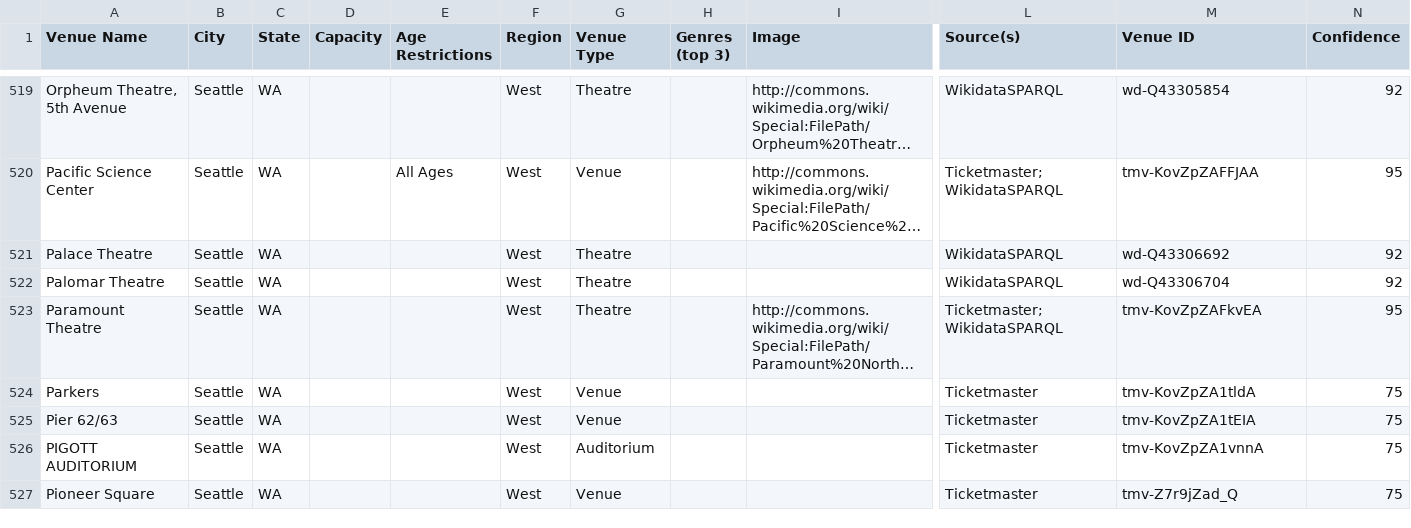
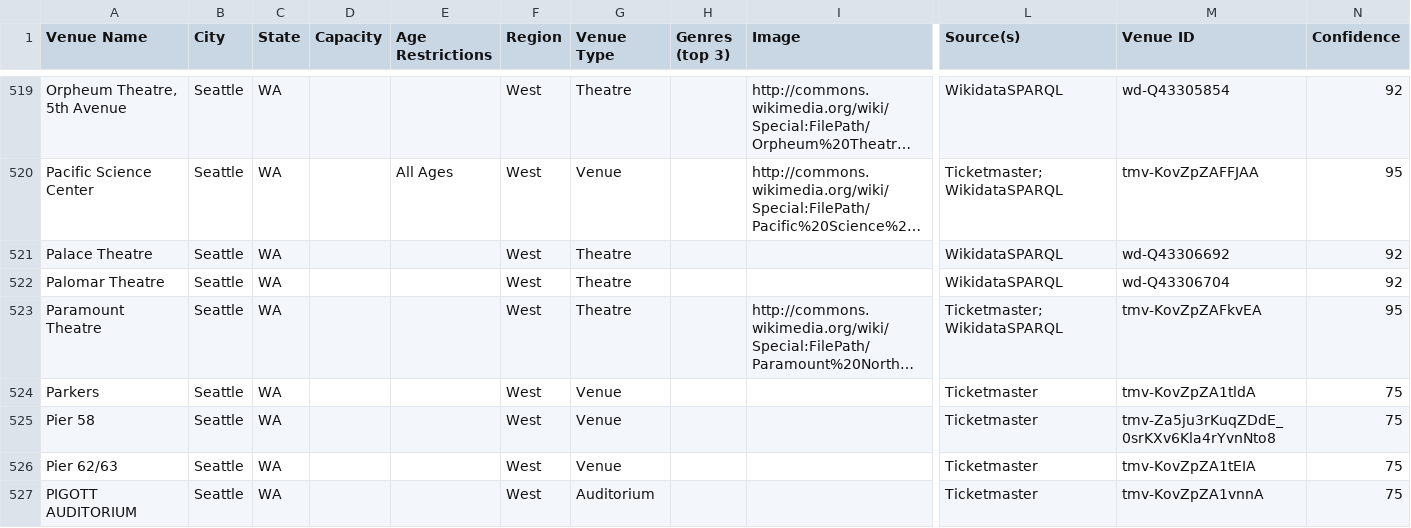
Before and after one commit to sasquatch-tl/venues-pipeline, a CSV file: data/combined_wa.csv, drawn as a sheet; only a part is shown, gaps mark what is left out; the shorter side is filled out with more unchanged rows; long unchanged cells end in …; rows hold the shown columns only; the diff names each change by its address in the sheet, - before the commit and + after, or states it on an @@ line.

```diff
--- a/data/combined_wa.csv
+++ b/data/combined_wa.csv
+row 525: Pier 58 | Seattle | WA |  |  | West | Venue |  |  | Ticketmaster | tmv-Za5ju3rKuqZDdE_0srKXv6Kla4rYvnNto8 | 75
```
Also changed, not shown: data/tm_wa.csv, data/wd_wa.csv.
